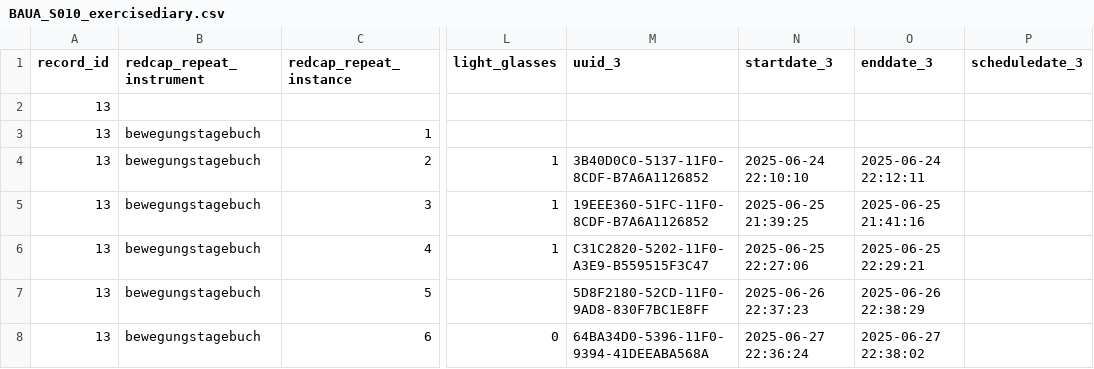
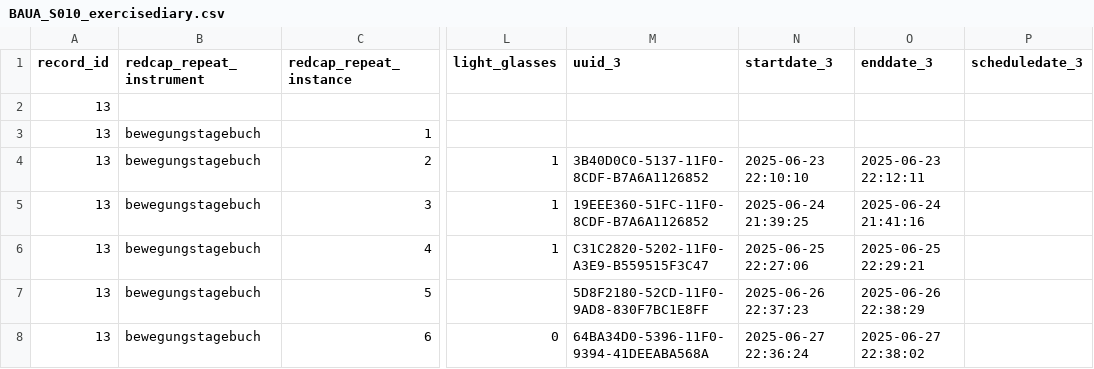
Before and after one commit to MeLiDosProject/BroszioEtAl_Dataset_2025, a CSV file: data/raw/individual/BAUA_S010/continuous/exercisediary/BAUA_S010_exercisediary.csv, drawn as a sheet; only a part is shown, gaps mark what is left out; the diff names each change by its address in the sheet, - before the commit and + after, or states it on an @@ line.

```diff
--- a/data/raw/individual/BAUA_S010/continuous/exercisediary/BAUA_S010_exercisediary.csv
+++ b/data/raw/individual/BAUA_S010/continuous/exercisediary/BAUA_S010_exercisediary.csv
-N4 (startdate_3): 2025-06-24 22:10:10
+N4 (startdate_3): 2025-06-23 22:10:10
-O4 (enddate_3): 2025-06-24 22:12:11
+O4 (enddate_3): 2025-06-23 22:12:11
-N5 (startdate_3): 2025-06-25 21:39:25
+N5 (startdate_3): 2025-06-24 21:39:25
-O5 (enddate_3): 2025-06-25 21:41:16
+O5 (enddate_3): 2025-06-24 21:41:16
```
Also changed, not shown: data/raw/individual/BAUA_S005/continuous/exercisediary/BAUA_S005_exercisediary.csv, data/raw/individual/BAUA_S012/continuous/exercisediary/BAUA_S012_exercisediary.csv, 5 other files.
